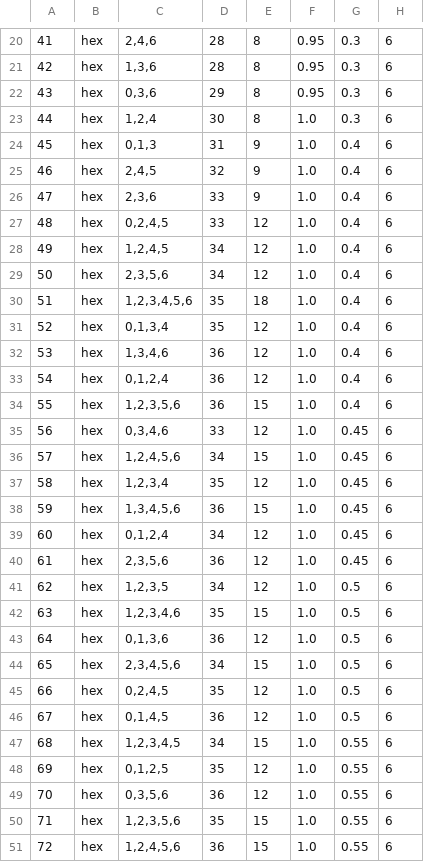
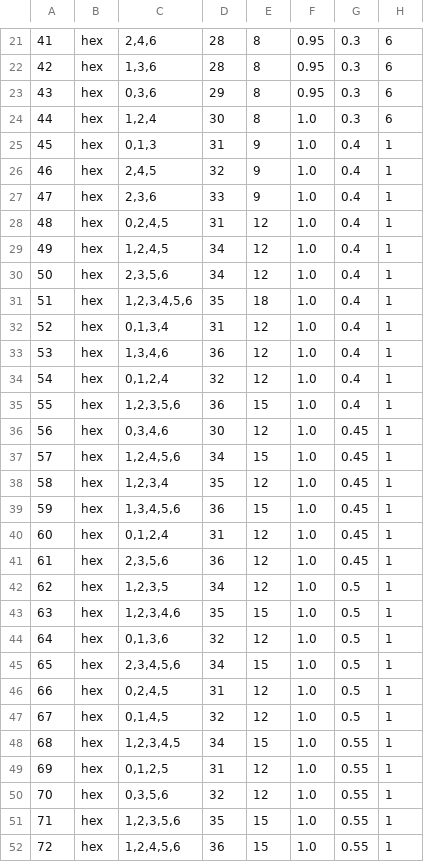
Before and after one commit to Screendead/unstir, a TSV file: scripts/lens-levels/plan.tsv, drawn as a sheet; only a part is shown, gaps mark what is left out; addresses are those after the commit; the diff covers the shown part only; the diff names each change by its address in the sheet, - before the commit and + after, or states it on an @@ line.

Commit message:
Lens's deals picked so far, proved at par; levels whose hub is a lens hold at 30 to 32, where a proof stays under twenty minutes

```diff
--- a/scripts/lens-levels/plan.tsv
+++ b/scripts/lens-levels/plan.tsv
-H25:H52: 6
+H25:H52: 1
-D28: 33
+D28: 31
-D32: 35
+D32: 31
-D34: 36
+D34: 32
-D36: 33
+D36: 30
-D40: 34
+D40: 31
-D44: 36
+D44: 32
-D46: 35
+D46: 31
-D47: 36
+D47: 32
-D49: 35
+D49: 31
-D50: 36
+D50: 32
```
Also changed, not shown: 1 added row, 4 edited cells and row numbers in column A elsewhere in this file, 2 other files.
